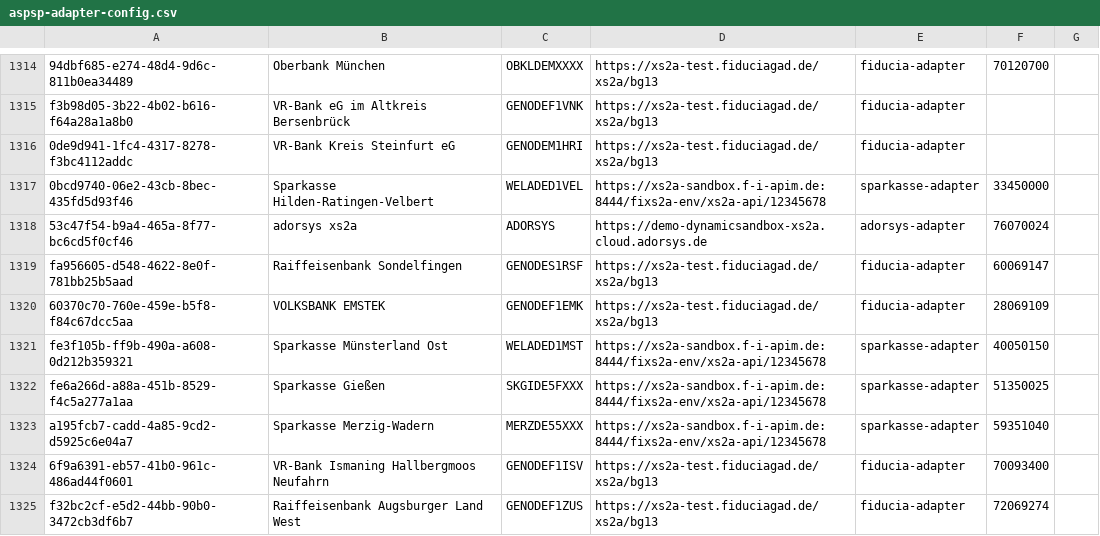
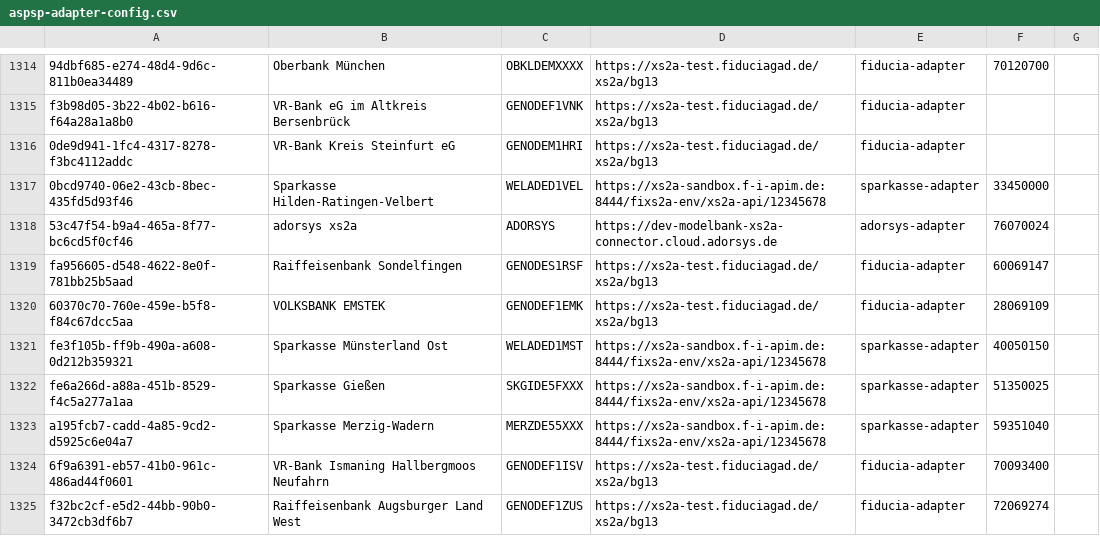
Before and after one commit to adorsys/xs2a-adapter, a CSV file: xs2a-adapter-aspsp-registry/src/main/resources/aspsp-adapter-config.csv, drawn as a sheet; only a part is shown, gaps mark what is left out.

Commit message:
added creditorAddress workaround for adorsys-adapter, fixed such workaround in unicredit

```diff
--- a/xs2a-adapter-aspsp-registry/src/main/resources/aspsp-adapter-config.csv
+++ b/xs2a-adapter-aspsp-registry/src/main/resources/aspsp-adapter-config.csv
@@ -1317,3 +1317,3 @@ f3b98d05-3b22-4b02-b616-f64a28a1a8b0,VR-Bank eG im Altkreis Bersenbrück,GENODEF
 0bcd9740-06e2-43cb-8bec-435fd5d93f46,Sparkasse Hilden-Ratingen-Velbert,WELADED1VEL,https://xs2a-sandbox.f-i-apim.de:8444/fixs2a-env/xs2a-api/12345678,sparkasse-adapter,33450000
-53c47f54-b9a4-465a-8f77-bc6cd5f0cf46,adorsys xs2a,ADORSYS,https://demo-dynamicsandbox-xs2a.cloud.adorsys.de,adorsys-adapter,76070024
+53c47f54-b9a4-465a-8f77-bc6cd5f0cf46,adorsys xs2a,ADORSYS,https://dev-modelbank-xs2a-connector.cloud.adorsys.de,adorsys-adapter,76070024
 fa956605-d548-4622-8e0f-781bb25b5aad,Raiffeisenbank Sondelfingen,GENODES1RSF,https://xs2a-test.fiduciagad.de/xs2a/bg13,fiducia-adapter,60069147
```
Also changed, not shown: 3 other files.
